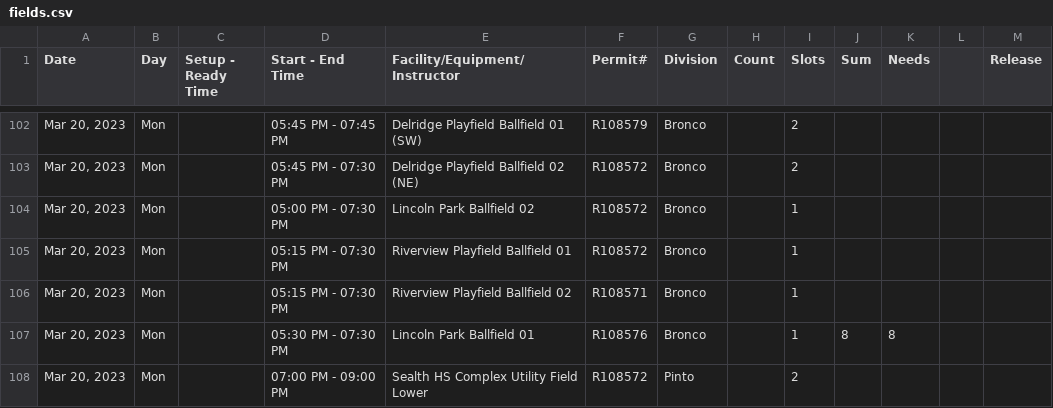
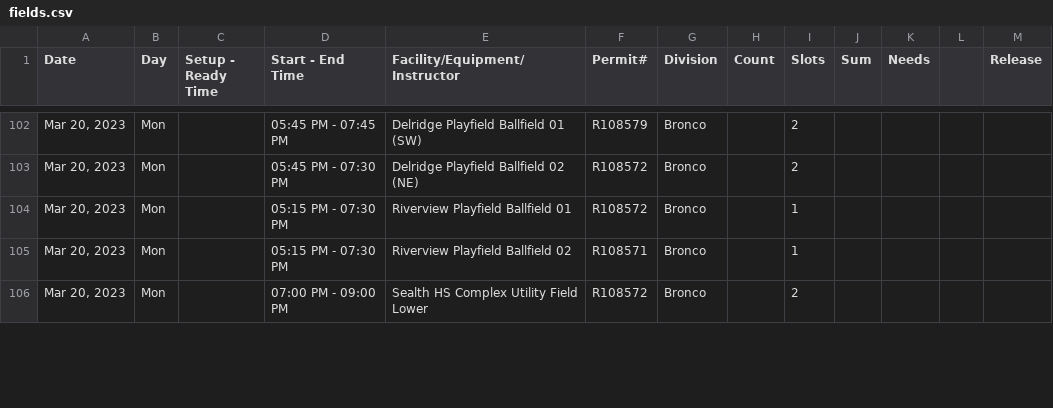
Before and after one commit to jhollida24/wsbb-scheduler, a CSV file: fields.csv, drawn as a sheet; only a part is shown, gaps mark what is left out; the diff covers the shown part only.

```diff
--- a/fields.csv
+++ b/fields.csv
@@ -103,6 +103,4 @@ Date,Day,Setup - Ready Time,Start - End Time,Facility/Equipment/Instructor,Permi
 "Mar 20, 2023",Mon,,05:45 PM - 07:30 PM,Delridge Playfield Ballfield 02 (NE),R108572,Bronco,,2,,,,
-"Mar 20, 2023",Mon,,05:00 PM - 07:30 PM,Lincoln Park Ballfield 02,R108572,Bronco,,1,,,,
 "Mar 20, 2023",Mon,,05:15 PM - 07:30 PM,Riverview Playfield Ballfield 01,R108572,Bronco,,1,,,,
 "Mar 20, 2023",Mon,,05:15 PM - 07:30 PM,Riverview Playfield Ballfield 02,R108571,Bronco,,1,,,,
-"Mar 20, 2023",Mon,,05:30 PM - 07:30 PM,Lincoln Park Ballfield 01,R108576,Bronco,,1,8,8,,
-"Mar 20, 2023",Mon,,07:00 PM - 09:00 PM,Sealth HS Complex Utility Field Lower,R108572,Pinto,,2,,,,
+"Mar 20, 2023",Mon,,07:00 PM - 09:00 PM,Sealth HS Complex Utility Field Lower,R108572,Bronco,,2,,,,
```
Also changed, not shown: 6 added rows, 4 removed rows, 1 moved row and 51 edited cells elsewhere in this file, 9 other files.
